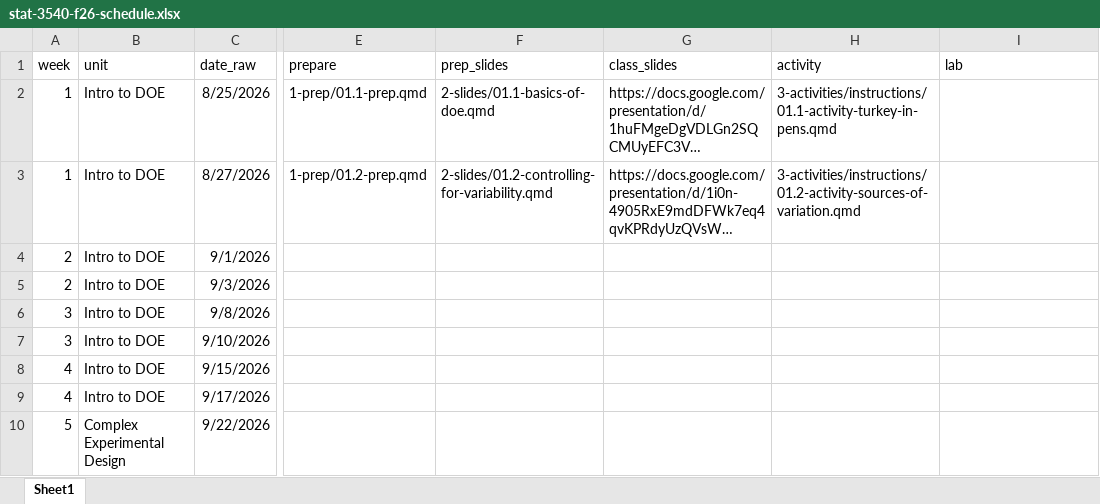
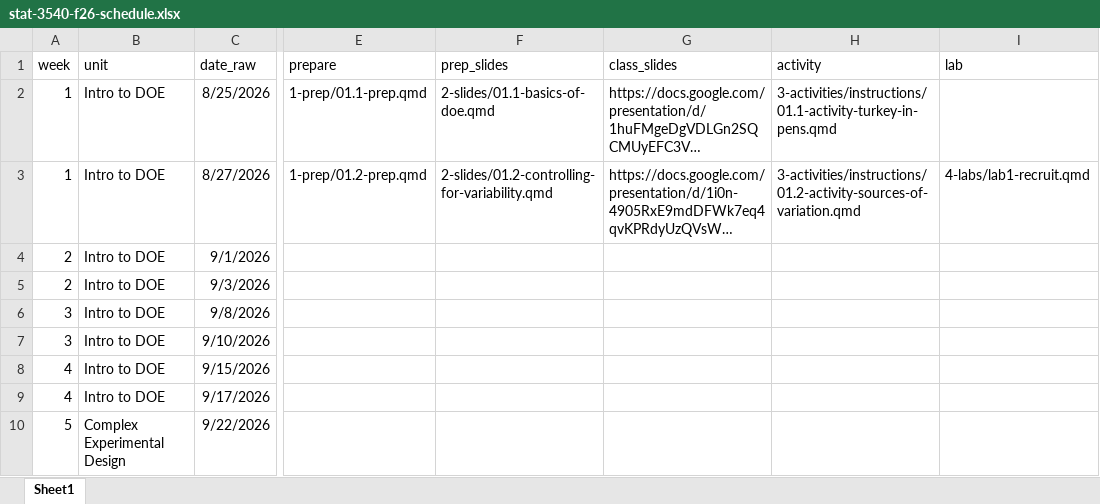
Before and after one commit to manncz/stat-3540-calpoly, an Excel workbook: stat-3540-f26-schedule.xlsx, sheet Sheet1, drawn as a sheet; only a part is shown, gaps mark what is left out; long unchanged cells end in …; values as stored, in another font and other column widths than the file's, no borders; the diff names each change by its address in the sheet, - before the commit and + after, or states it on an @@ line.

```diff
--- a/stat-3540-f26-schedule.xlsx (sheet Sheet1)
+++ b/stat-3540-f26-schedule.xlsx (sheet Sheet1)
-I3 (lab): (empty)
+I3 (lab): 4-labs/lab1-recruit.qmd
```
Also changed, not shown: 6 other files.
